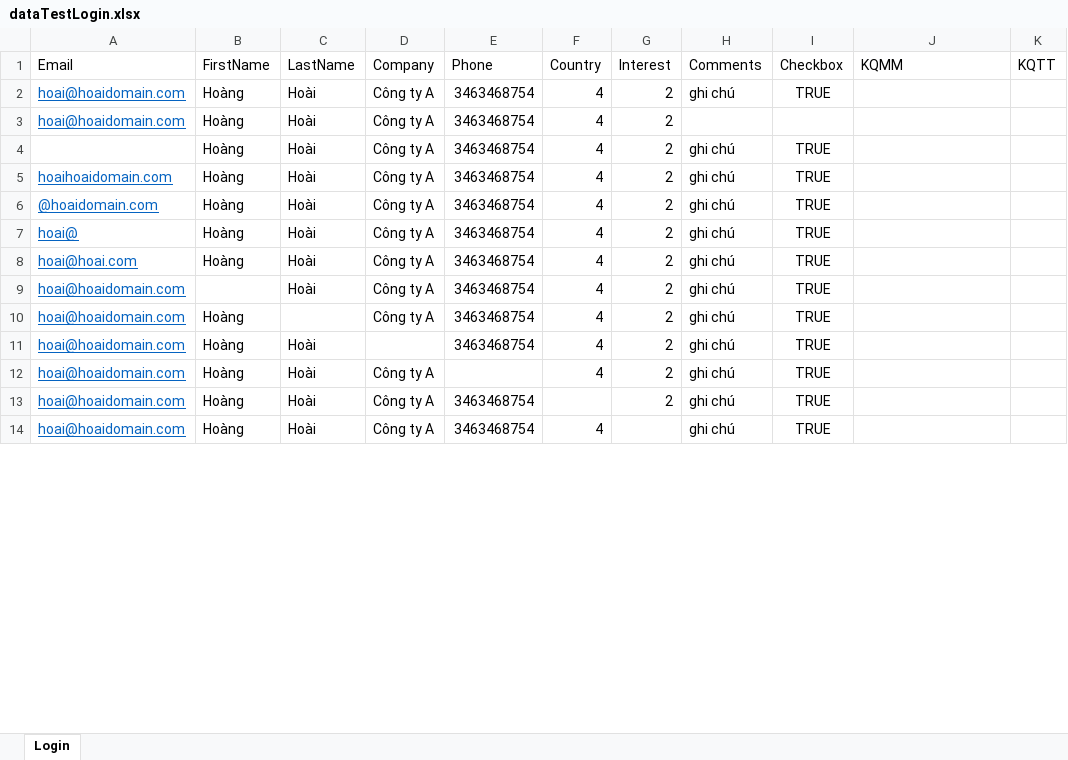
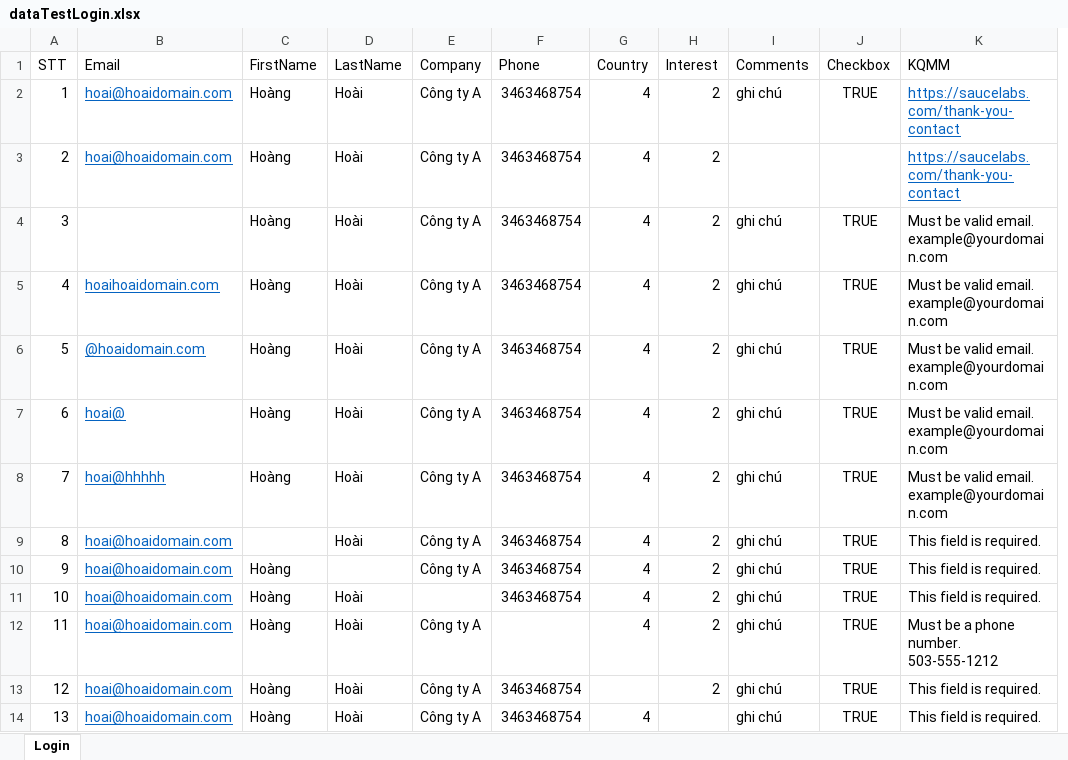
Before and after one commit to HoangThiHoai/BaiTap, an Excel workbook: AT30_HoangThiHoai_Day13/dataTestLogin.xlsx, sheet Login, drawn as a sheet; only a part is shown; values as stored, in another font and other column widths than the file's, no borders; removed rows and columns are numbered as before the commit, all else as after; ↵ is a line break in a cell; the diff covers the shown part only; the diff names each change by its address in the sheet, - before the commit and + after, or states it on an @@ line.

```diff
--- a/AT30_HoangThiHoai_Day13/dataTestLogin.xlsx (sheet Login)
+++ b/AT30_HoangThiHoai_Day13/dataTestLogin.xlsx (sheet Login)
+column A (STT), rows 2-14: 1 | 2 | 3 | 4 | 5 | 6 | 7 | 8 | 9 | 10 | 11 | 12 | 13
-column K (KQTT), empty
-K2:K3 (KQMM): (empty)
+K2:K3 (KQMM): https://saucelabs.com/thank-you-contact
-K4:K8 (KQMM): (empty)
+K4:K8 (KQMM): Must be valid email. ↵ example@yourdomain.com
-B8 (Email): hoai@hoai.com
+B8 (Email): hoai@hhhhh
-K9:K11 (KQMM): (empty)
+K9:K11 (KQMM): This field is required.
-K12 (KQMM): (empty)
+K12 (KQMM): Must be a phone number. ↵ 503-555-1212
-K13:K14 (KQMM): (empty)
+K13:K14 (KQMM): This field is required.
```
Also changed, not shown: 10 added rows and 2 edited cells elsewhere in this sheet, 3 other files.
